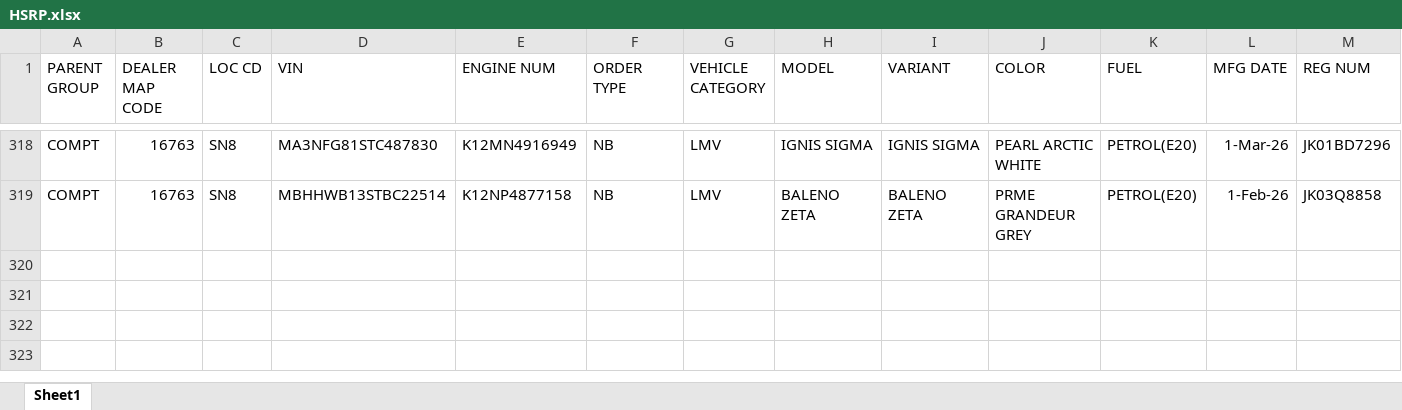
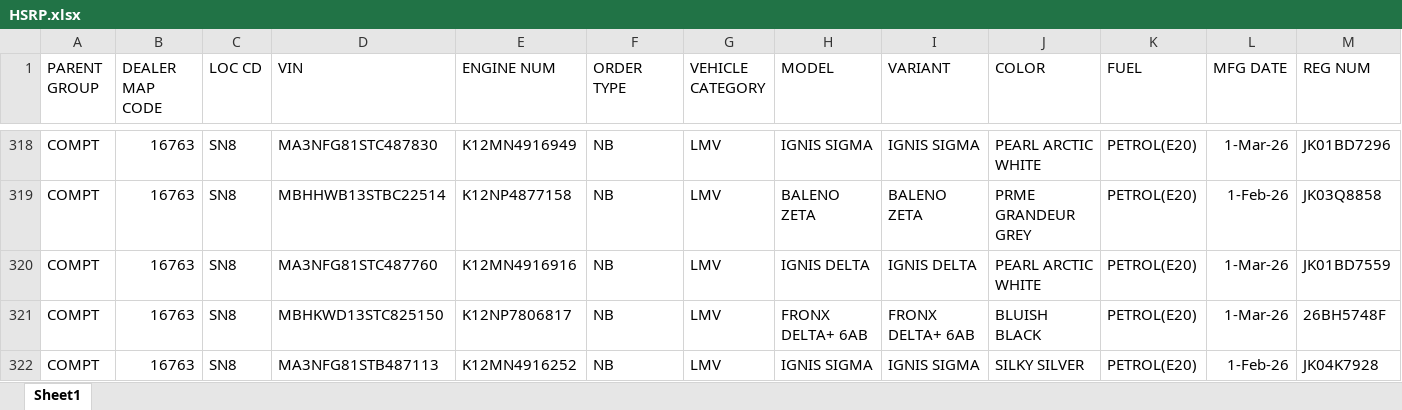
Before and after one commit to adilahmadsofi-ck/Documents, an Excel workbook: HSRP.xlsx, sheet Sheet1, drawn as a sheet; only a part is shown, gaps mark what is left out; values as stored, in another font and other column widths than the file's, no borders; conditional formats and table styles not drawn; rows hold the shown columns only; the diff names each change by its address in the sheet, - before the commit and + after, or states it on an @@ line.

```diff
--- a/HSRP.xlsx (sheet Sheet1)
+++ b/HSRP.xlsx (sheet Sheet1)
+row 320: COMPT | 16763 | SN8 | MA3NFG81STC487760 | K12MN4916916 | NB | LMV | IGNIS DELTA | IGNIS DELTA | PEARL ARCTIC WHITE | PETROL(E20) | 1-Mar-26 | JK01BD7559
+row 321: COMPT | 16763 | SN8 | MBHKWD13STC825150 | K12NP7806817 | NB | LMV | FRONX DELTA+ 6AB | FRONX DELTA+ 6AB | BLUISH BLACK | PETROL(E20) | 1-Mar-26 | 26BH5748F
+row 322: COMPT | 16763 | SN8 | MA3NFG81STB487113 | K12MN4916252 | NB | LMV | IGNIS SIGMA | IGNIS SIGMA | SILKY SILVER | PETROL(E20) | 1-Feb-26 | JK04K7928
```
Also changed, not shown: RTO AMOUNT CALCULATOR.xlsx, RegistrationsFile.xlsx, 1 other file.
